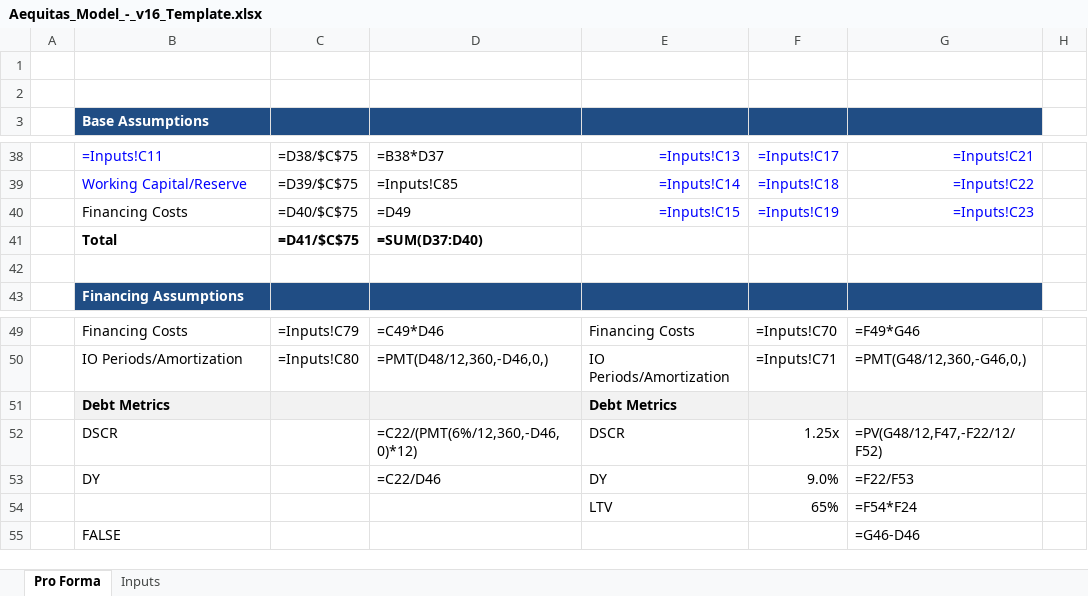
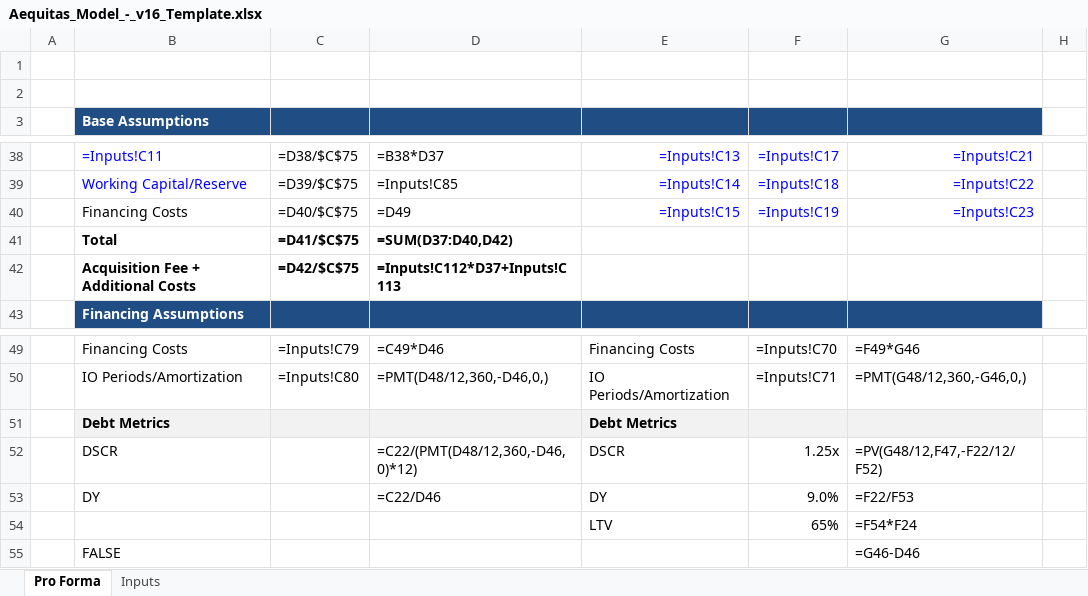
Before and after one commit to lcollins-spec/Aequitas-MVP, an Excel workbook: backend/Aequitas_Model_-_v16_Template.xlsx, sheet Pro Forma, drawn as a sheet; only a part is shown, gaps mark what is left out; values as stored, in another font and other column widths than the file's, no borders; formulas without a stored value are shown as written; the diff names each change by its address in the sheet, - before the commit and + after, or states it on an @@ line.

```diff
--- a/backend/Aequitas_Model_-_v16_Template.xlsx (sheet Pro Forma)
+++ b/backend/Aequitas_Model_-_v16_Template.xlsx (sheet Pro Forma)
-D41: =SUM(D37:D40)
+D41: =SUM(D37:D40,D42)
-B42 (Base Assumptions): (empty)
+B42 (Base Assumptions): Acquisition Fee + Additional Costs
-C42: (empty)
+C42: =D42/$C$75
-D42: (empty)
+D42: =Inputs!C112*D37+Inputs!C113
-D52: =C22/(PMT(6%/12,360,-D46,0)*12)
+D52: =C22/(PMT(D48/12,360,-D46,0)*12)
```
Also changed, not shown: sheet Inputs, 2 other files.
